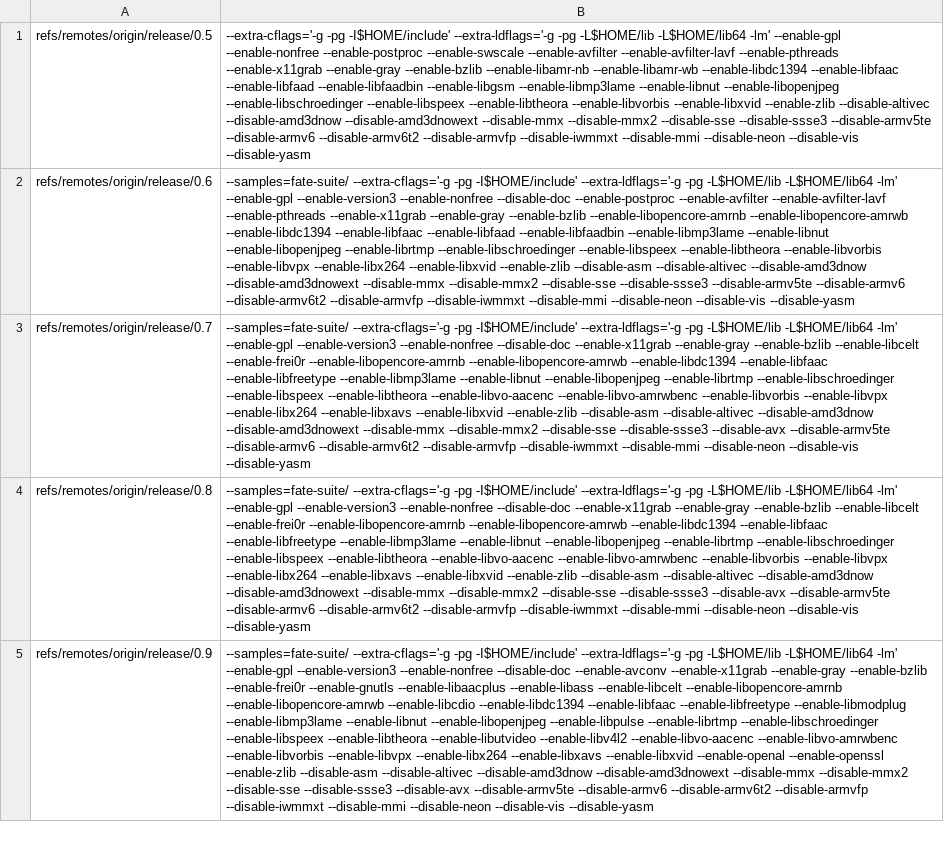
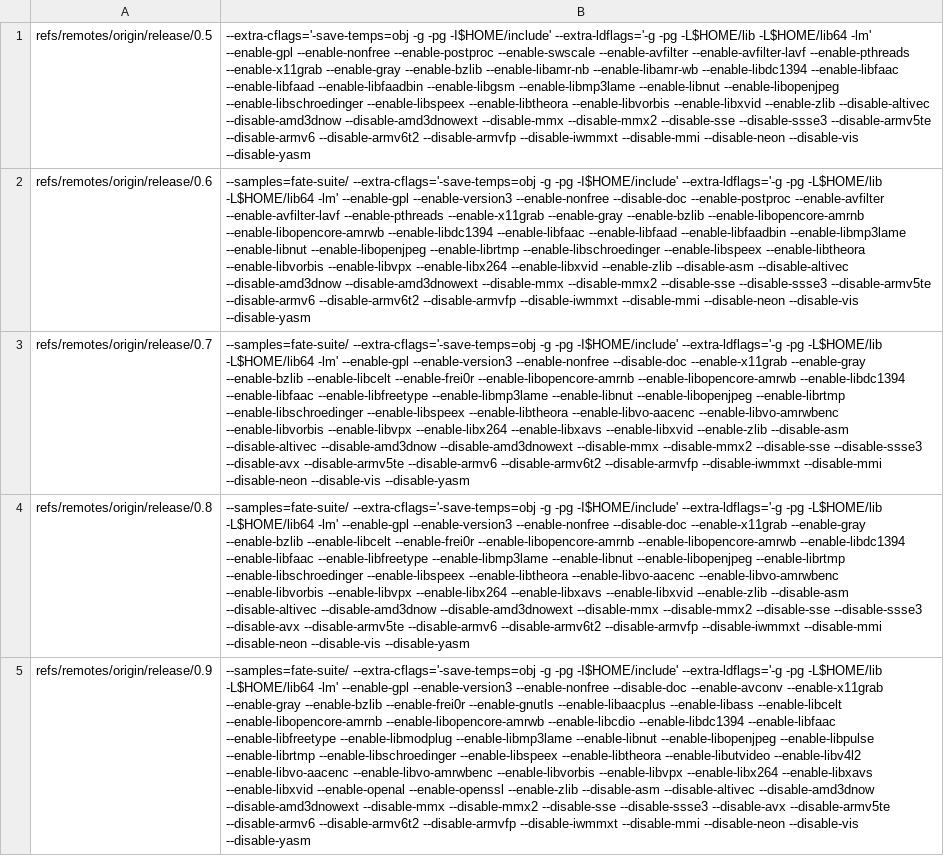
Before and after one commit to nuthanmunaiah/attack-surface-evolution, a CSV file: app/assets/data/ffmpeg/branches.csv, drawn as a sheet; only a part is shown; the diff covers the shown part only; the diff names each change by its address in the sheet, - before the commit and + after, or states it on an @@ line.

Commit message:
Added -save-temps=obj option to CFLAGS

```diff
--- a/app/assets/data/ffmpeg/branches.csv
+++ b/app/assets/data/ffmpeg/branches.csv
-B1: --extra-cflags='-g -pg -I$HOME/include'…
+B1: --extra-cflags='-save-temps=obj -g -pg -I$HOME/include'…
-B2: --samples=fate-suite/ --extra-cflags='-g -pg -I$HOME/include'…
+B2: --samples=fate-suite/ --extra-cflags='-save-temps=obj -g -pg -I$HOME/include'…
-B3:B4: --samples=fate-suite/ --extra-cflags='-g -pg -I$HOME/include'…
+B3:B4: --samples=fate-suite/ --extra-cflags='-save-temps=obj -g -pg -I$HOME/include'…
-B5: --samples=fate-suite/ --extra-cflags='-g -pg -I$HOME/include'…
+B5: --samples=fate-suite/ --extra-cflags='-save-temps=obj -g -pg -I$HOME/include'…
```
Also changed, not shown: 14 edited cells elsewhere in this file, app/assets/data/wireshark/branches.csv.
